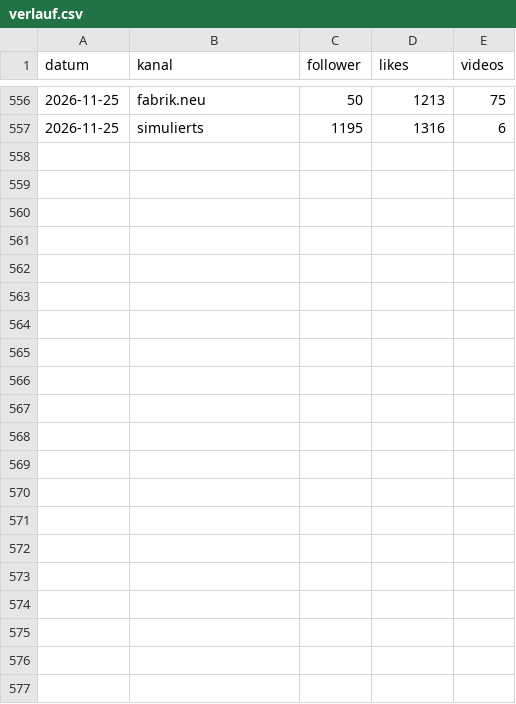
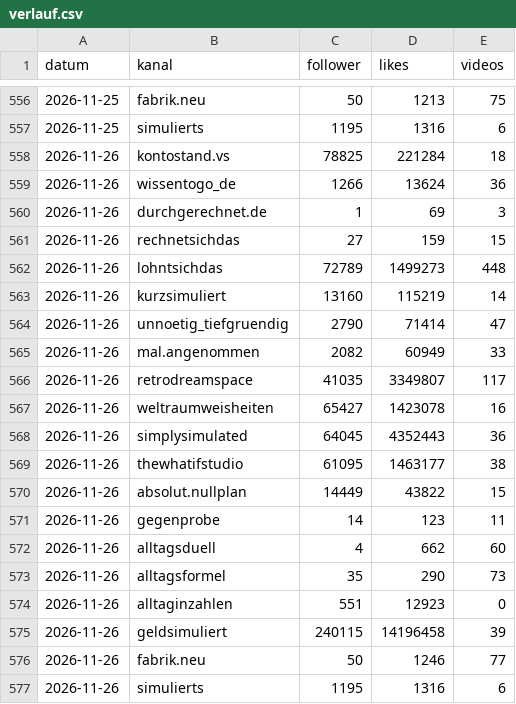
Before and after one commit to Dagjori/TikTok-Automation, a CSV file: data/monitor/verlauf.csv, drawn as a sheet; only a part is shown, gaps mark what is left out; the diff names each change by its address in the sheet, - before the commit and + after, or states it on an @@ line.

```diff
--- a/data/monitor/verlauf.csv
+++ b/data/monitor/verlauf.csv
+row 558: 2026-11-26 | kontostand.vs | 78825 | 221284 | 18
+row 559: 2026-11-26 | wissentogo_de | 1266 | 13624 | 36
+row 560: 2026-11-26 | durchgerechnet.de | 1 | 69 | 3
+row 561: 2026-11-26 | rechnetsichdas | 27 | 159 | 15
+row 562: 2026-11-26 | lohntsichdas | 72789 | 1499273 | 448
+row 563: 2026-11-26 | kurzsimuliert | 13160 | 115219 | 14
+row 564: 2026-11-26 | unnoetig_tiefgruendig | 2790 | 71414 | 47
+row 565: 2026-11-26 | mal.angenommen | 2082 | 60949 | 33
+row 566: 2026-11-26 | retrodreamspace | 41035 | 3349807 | 117
+row 567: 2026-11-26 | weltraumweisheiten | 65427 | 1423078 | 16
+row 568: 2026-11-26 | simplysimulated | 64045 | 4352443 | 36
+row 569: 2026-11-26 | thewhatifstudio | 61095 | 1463177 | 38
+row 570: 2026-11-26 | absolut.nullplan | 14449 | 43822 | 15
+row 571: 2026-11-26 | gegenprobe | 14 | 123 | 11
+row 572: 2026-11-26 | alltagsduell | 4 | 662 | 60
+row 573: 2026-11-26 | alltagsformel | 35 | 290 | 73
+row 574: 2026-11-26 | alltaginzahlen | 551 | 12923 | 0
+row 575: 2026-11-26 | geldsimuliert | 240115 | 14196458 | 39
+row 576: 2026-11-26 | fabrik.neu | 50 | 1246 | 77
+row 577: 2026-11-26 | simulierts | 1195 | 1316 | 6
```
